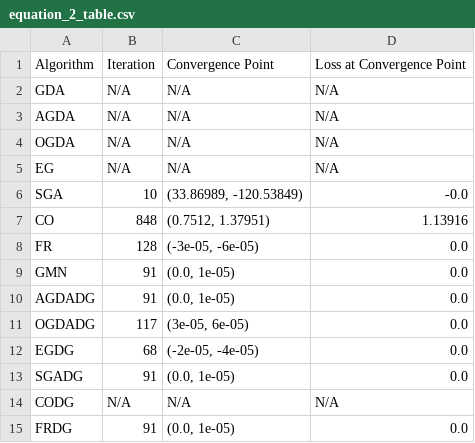
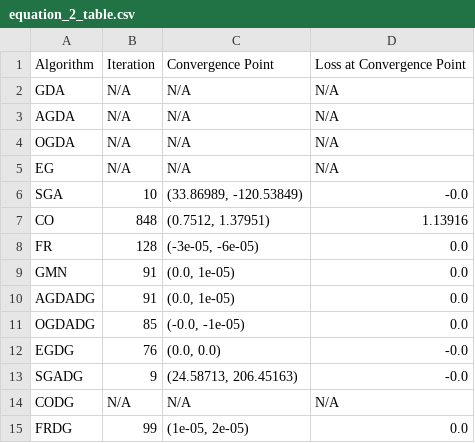
Before and after one commit to 54nd339/ML_DA, a CSV file: GAN/results/equation_2_table.csv, drawn as a sheet.

```diff
--- a/GAN/results/equation_2_table.csv
+++ b/GAN/results/equation_2_table.csv
@@ -10,6 +10,6 @@ GMN,91,"(0.0, 1e-05)",0.0
 AGDADG,91,"(0.0, 1e-05)",0.0
-OGDADG,117,"(3e-05, 6e-05)",0.0
-EGDG,68,"(-2e-05, -4e-05)",0.0
-SGADG,91,"(0.0, 1e-05)",0.0
+OGDADG,85,"(-0.0, -1e-05)",0.0
+EGDG,76,"(0.0, 0.0)",-0.0
+SGADG,9,"(24.58713, 206.45163)",-0.0
 CODG,N/A,N/A,N/A
-FRDG,91,"(0.0, 1e-05)",0.0
+FRDG,99,"(1e-05, 2e-05)",0.0
```
Also changed, not shown: GAN/results/equation_0_table.csv, GAN/results/equation_1_table.csv, 29 other files.
